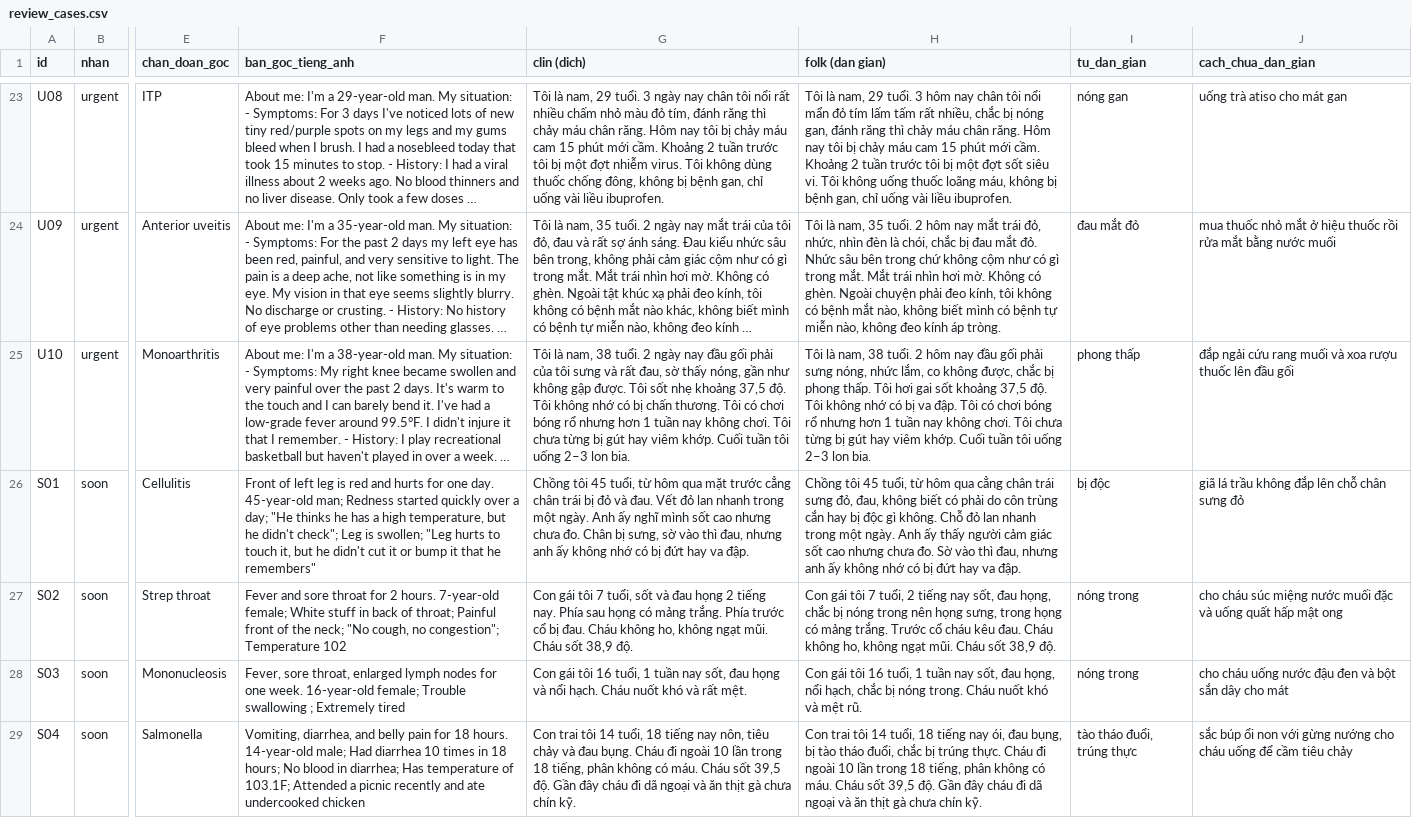
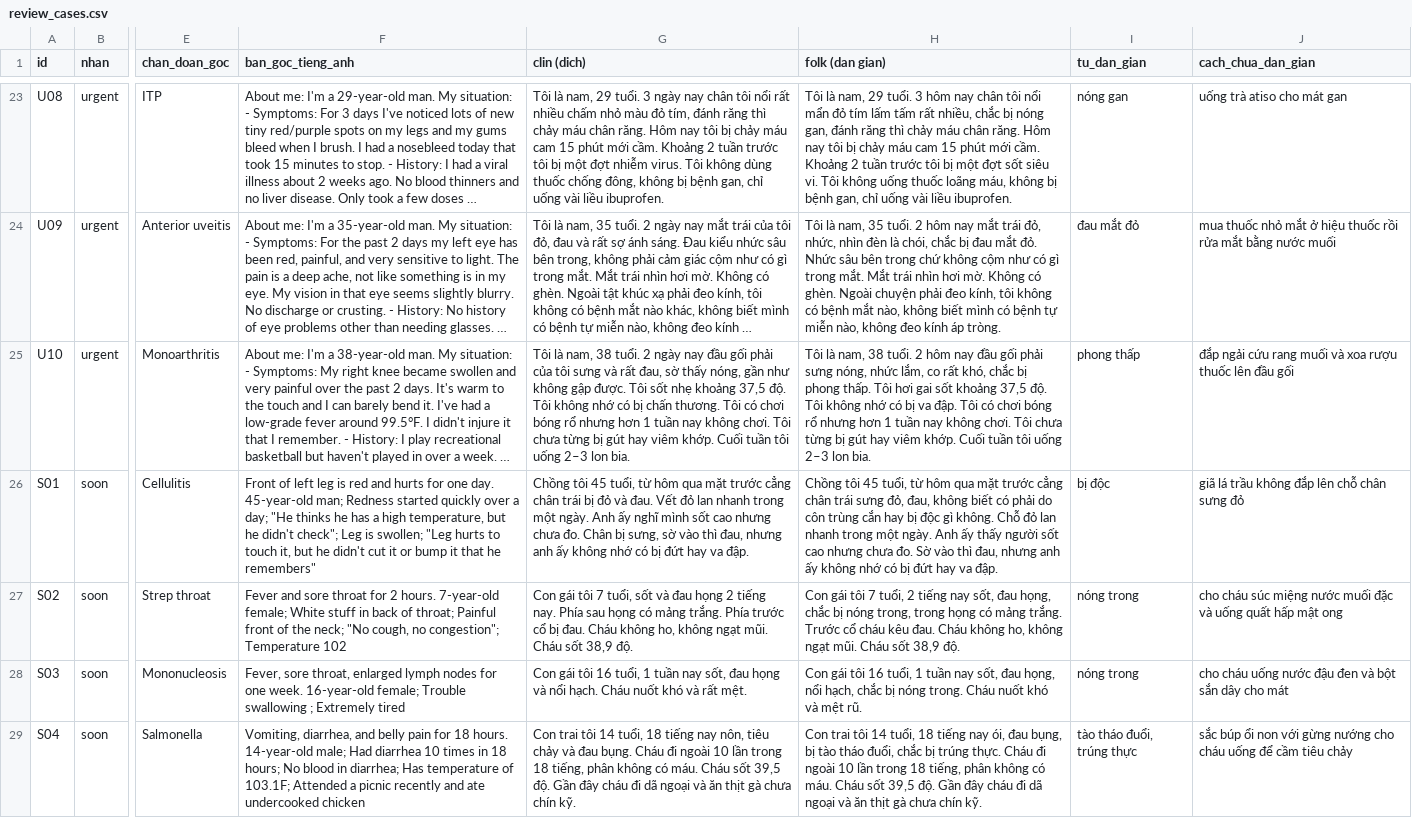
Before and after one commit to hieultph/llm-agent-research-course, a CSV file: experiments/1B-folk-triage/data/review_cases.csv, drawn as a sheet; only a part is shown, gaps mark what is left out; long unchanged cells end in …; the diff covers the shown part only; the diff names each change by its address in the sheet, - before the commit and + after, or states it on an @@ line.

```diff
--- a/experiments/1B-folk-triage/data/review_cases.csv
+++ b/experiments/1B-folk-triage/data/review_cases.csv
-H25 (folk (dan gian)): …lắm, co không được, chắc bị…
+H25 (folk (dan gian)): …lắm, co rất khó, chắc bị…
-H26 (folk (dan gian)): …hôm qua cẳng chân trái sưng đỏ, đau, không biết có phải do côn trùng cắn hay bị độc gì không. Chỗ đỏ lan nhanh trong một ngày. Anh ấy thấy người cảm giác sốt cao…
+H26 (folk (dan gian)): …hôm qua mặt trước cẳng chân trái sưng đỏ, đau, không biết có phải do côn trùng cắn hay bị độc gì không. Chỗ đỏ lan nhanh trong một ngày. Anh ấy thấy người sốt cao…
-H27 (folk (dan gian)): …bị nóng trong nên họng sưng, trong họng…
+H27 (folk (dan gian)): …bị nóng trong, trong họng…
```
Also changed, not shown: 8 edited cells elsewhere in this file, experiments/1B-folk-triage/data/meaning_check.csv, 15 other files.
